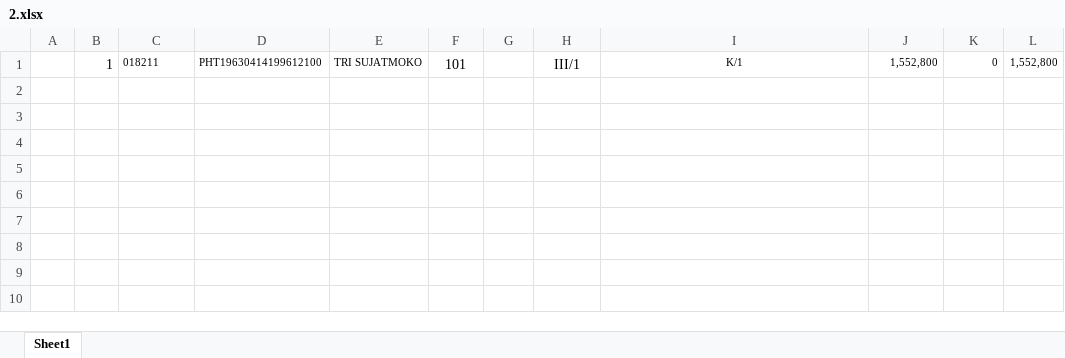
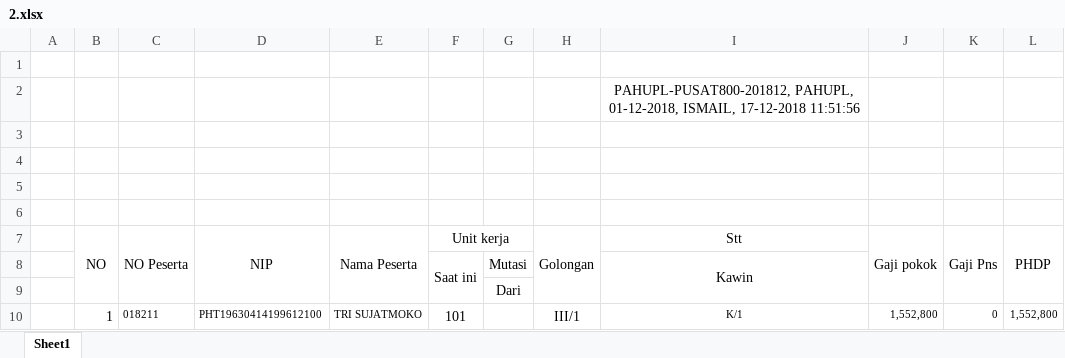
Before and after one commit to yusmardianto/laravel-DanaPensiunPerhutani, an Excel workbook: public/files/2.xlsx, sheet Sheet1, drawn as a sheet; values as stored, in another font and other column widths than the file's, no borders; the diff names each change by its address in the sheet, - before the commit and + after, or states it on an @@ line.

Commit message:
make import excel for kepesertaan

```diff
--- a/public/files/2.xlsx (sheet Sheet1)
+++ b/public/files/2.xlsx (sheet Sheet1)
+row 1: (empty)
+row 2:  |  |  |  |  |  |  |  | PAHUPL-PUSAT800-201812, PAHUPL, 01-12-2018, ISMAIL, 17-12-2018 11:51:56
+row 3: (empty)
+row 4: (empty)
+row 5: (empty)
+row 6: (empty)
+row 7:  | NO | NO Peserta | NIP | Nama Peserta | Unit kerja |  | Golongan | Stt | Gaji pokok | Gaji Pns | PHDP
+row 8:  |  |  |  |  | Saat ini | Mutasi |  | Kawin
+row 9:  |  |  |  |  |  | Dari
```
Also changed, not shown: 1 other file.
